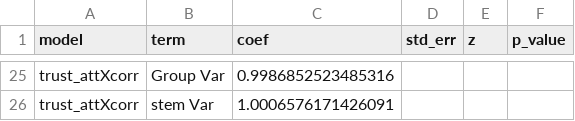
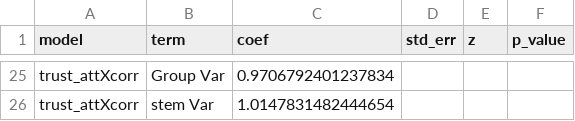
Before and after one commit to harrystaley/attestation-trust-study, a CSV file: analysis_pipeline/analysis_results.csv, drawn as a sheet; only a part is shown, gaps mark what is left out; the diff covers the shown part only; the diff names each change by its address in the sheet, - before the commit and + after, or states it on an @@ line.

```diff
--- a/analysis_pipeline/analysis_results.csv
+++ b/analysis_pipeline/analysis_results.csv
-C25 (coef): 0.9986852523485316
+C25 (coef): 0.9706792401237834
-C26 (coef): 1.0006576171426091
+C26 (coef): 1.0147831482444654
```
Also changed, not shown: 15 added rows, 15 removed rows and 12 edited cells elsewhere in this file, analysis_pipeline/power_results_detailed.csv, 34 other files.
